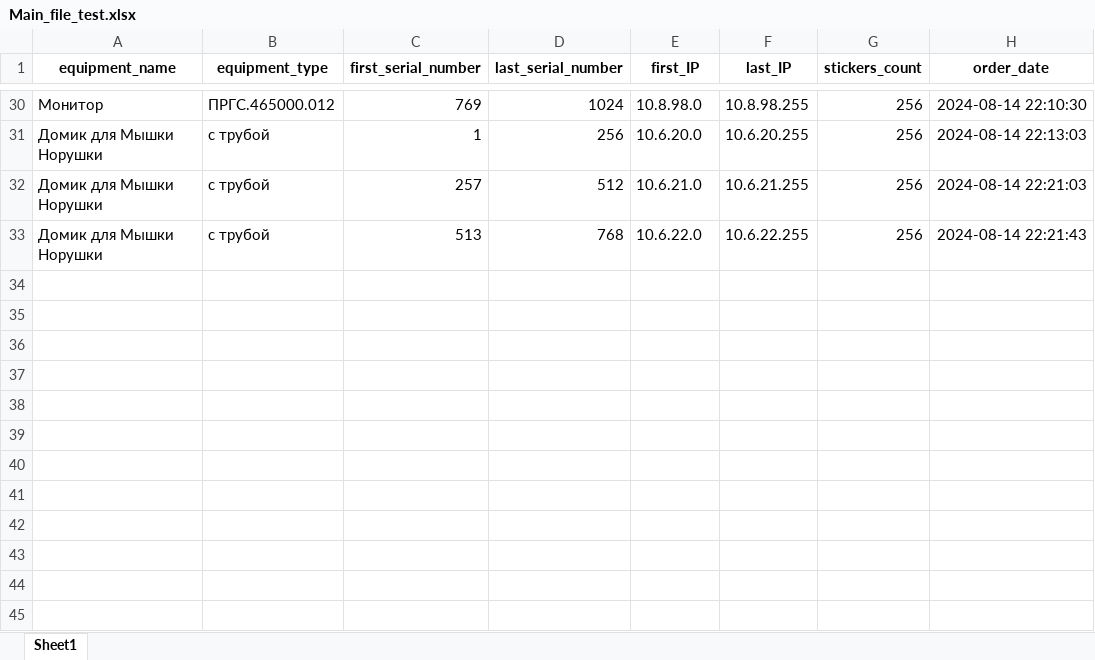
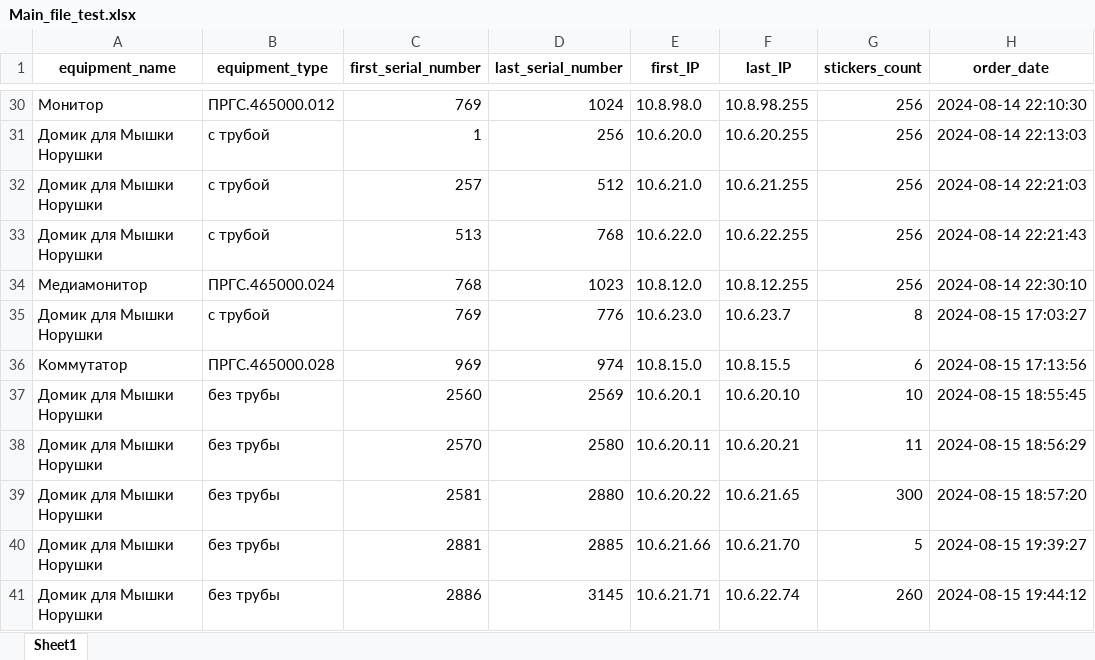
Before and after one commit to OlMotova/first_public_project, an Excel workbook: IP_calculation_Pro/Main_file_test.xlsx, sheet Sheet1, drawn as a sheet; only a part is shown, gaps mark what is left out; values as stored, in another font and other column widths than the file's, no borders; the diff names each change by its address in the sheet, - before the commit and + after, or states it on an @@ line.

Commit message:
NEW Project IP_calculation_Pro two files program 2.0 with def

```diff
--- a/IP_calculation_Pro/Main_file_test.xlsx (sheet Sheet1)
+++ b/IP_calculation_Pro/Main_file_test.xlsx (sheet Sheet1)
+row 34: Медиамонитор | ПРГС.465000.024 | 768 | 1023 | 10.8.12.0 | 10.8.12.255 | 256 | 2024-08-14 22:30:10
+row 35: Домик для Мышки Норушки | с трубой | 769 | 776 | 10.6.23.0 | 10.6.23.7 | 8 | 2024-08-15 17:03:27
+row 36: Коммутатор | ПРГС.465000.028 | 969 | 974 | 10.8.15.0 | 10.8.15.5 | 6 | 2024-08-15 17:13:56
+row 37: Домик для Мышки Норушки | без трубы | 2560 | 2569 | 10.6.20.1 | 10.6.20.10 | 10 | 2024-08-15 18:55:45
+row 38: Домик для Мышки Норушки | без трубы | 2570 | 2580 | 10.6.20.11 | 10.6.20.21 | 11 | 2024-08-15 18:56:29
+row 39: Домик для Мышки Норушки | без трубы | 2581 | 2880 | 10.6.20.22 | 10.6.21.65 | 300 | 2024-08-15 18:57:20
+row 40: Домик для Мышки Норушки | без трубы | 2881 | 2885 | 10.6.21.66 | 10.6.21.70 | 5 | 2024-08-15 19:39:27
+row 41: Домик для Мышки Норушки | без трубы | 2886 | 3145 | 10.6.21.71 | 10.6.22.74 | 260 | 2024-08-15 19:44:12
```
Also changed, not shown: IP_calculation_Pro/equipment_database.xlsx, 4 other files.
